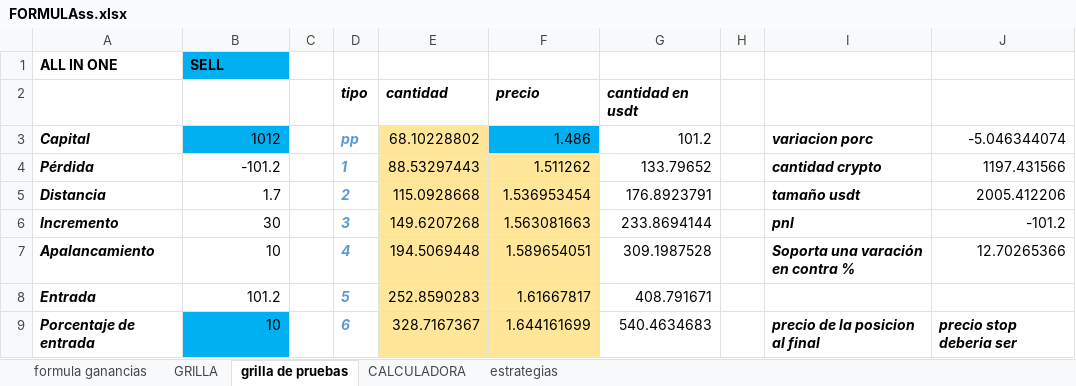
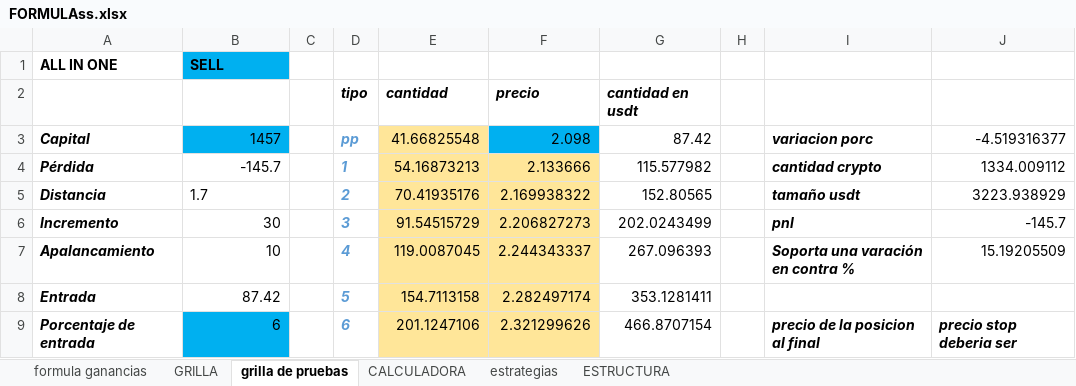
Before and after one commit to luisgomezzz/luchocrypto, an Excel workbook: SANTA3/FORMULAss.xlsx, sheet grilla de pruebas, drawn as a sheet; only a part is shown; values as stored, in another font and other column widths than the file's, no borders; conditional formats not drawn; the diff covers the shown part only; the diff names each change by its address in the sheet, - before the commit and + after, or states it on an @@ line.

```diff
--- a/SANTA3/FORMULAss.xlsx (sheet grilla de pruebas)
+++ b/SANTA3/FORMULAss.xlsx (sheet grilla de pruebas)
+sheet tab: ESTRUCTURA
-B3: 1012
+B3: 1457
-E3: 68.10228802
+E3: 41.66825548
-F3: 1.486
+F3: 2.098
-G3: 101.2
+G3: 87.42
-J3: -5.046344074
+J3: -4.519316377
-B4: -101.2
+B4: -145.7
-E4: 88.53297443
+E4: 54.16873213
-F4: 1.511262
+F4: 2.133666
-G4: 133.79652
+G4: 115.577982
-J4: 1197.431566
+J4: 1334.009112
-B5 alignment: right
+B5 alignment: left
-E5: 115.0928668
+E5: 70.41935176
-F5: 1.536953454
+F5: 2.169938322
-G5: 176.8923791
+G5: 152.80565
-J5: 2005.412206
+J5: 3223.938929
-E6: 149.6207268
+E6: 91.54515729
-F6: 1.563081663
+F6: 2.206827273
-G6: 233.8694144
+G6: 202.0243499
-J6: -101.2
+J6: -145.7
-E7: 194.5069448
+E7: 119.0087045
-F7: 1.589654051
+F7: 2.244343337
-G7: 309.1987528
+G7: 267.096393
-J7: 12.70265366
+J7: 15.19205509
-B8: 101.2
+B8: 87.42
-E8: 252.8590283
+E8: 154.7113158
-F8: 1.61667817
+F8: 2.282497174
-G8: 408.791671
+G8: 353.1281411
-B9: 10
+B9: 6
-E9: 328.7167367
+E9: 201.1247106
-F9: 1.644161699
+F9: 2.321299626
-G9: 540.4634683
+G9: 466.8707154
```
Also changed, not shown: 2 added rows, 2 removed rows and 10 edited cells elsewhere in this sheet, sheet GRILLA, sheet CALCULADORA, sheet estrategias, sheet formula ganancias, hidden cells, 2 other files.
